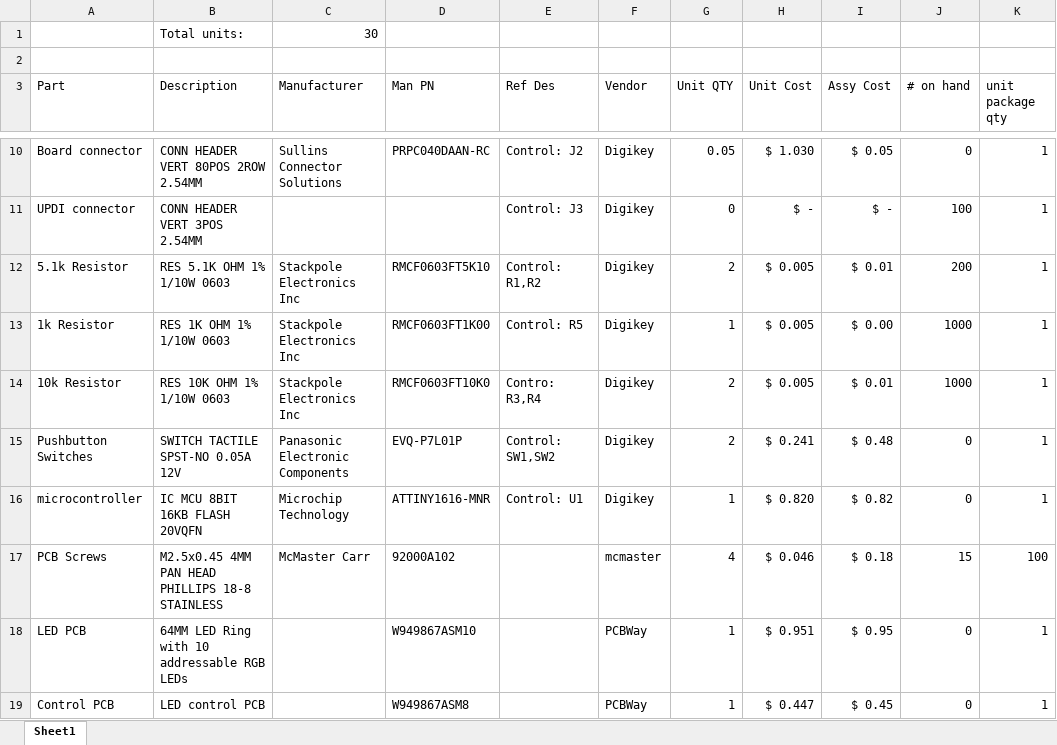
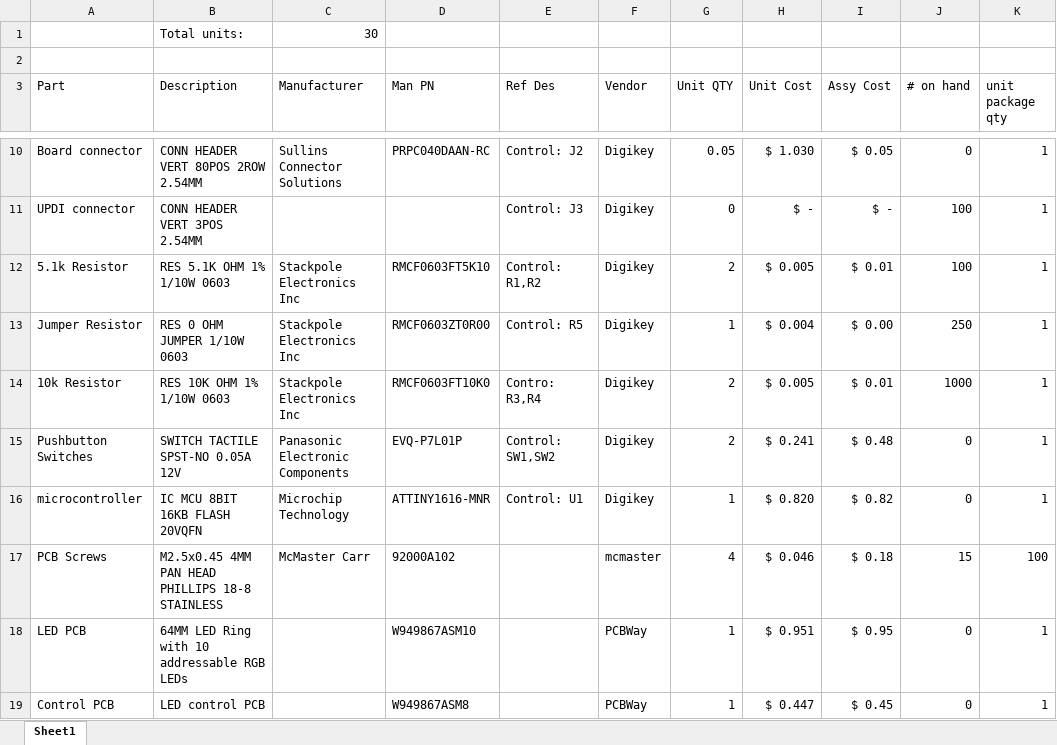
Before and after one commit to tbuetow/LED-Christmas-Tree, an Excel workbook: hw/Overall Bill of Materials.xlsx, sheet Sheet1, drawn as a sheet; only a part is shown, gaps mark what is left out; values as stored, in another font and other column widths than the file's, no borders; table styles not drawn; the diff names each change by its address in the sheet, - before the commit and + after, or states it on an @@ line.

Commit message:
Change UPDI buffer resistor to 0 Ohms. Internet recommendation of 1k didn't work. Not sure this is needed because of diode on UPDI 5V rail.

```diff
--- a/hw/Overall Bill of Materials.xlsx (sheet Sheet1)
+++ b/hw/Overall Bill of Materials.xlsx (sheet Sheet1)
-J12 (# on hand): 200
+J12 (# on hand): 100
-A13 (Part): 1k Resistor
+A13 (Part): Jumper Resistor
-B13 (Description): RES 1K OHM 1% 1/10W 0603
+B13 (Description): RES 0 OHM JUMPER 1/10W 0603
-D13 (Man PN): RMCF0603FT1K00
+D13 (Man PN): RMCF0603ZT0R00
-H13 (Unit Cost): $ 0.005
+H13 (Unit Cost): $ 0.004
-J13 (# on hand): 1000
+J13 (# on hand): 250
```
Also changed, not shown: 2 other files.
